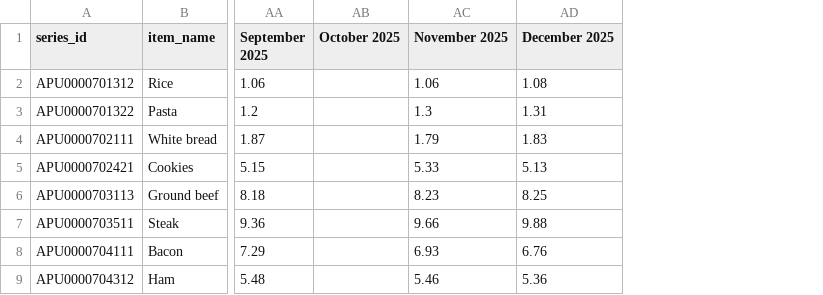
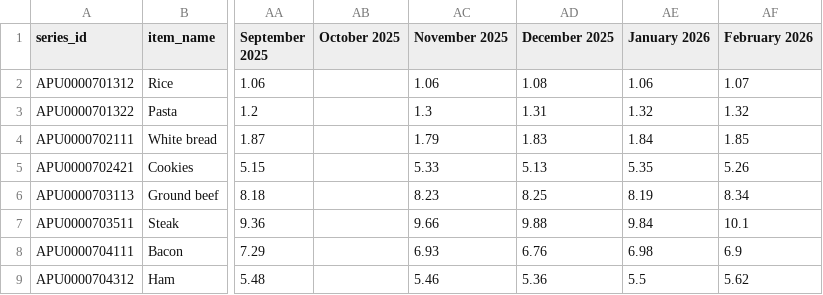
Before and after one commit to kv-hearst/cpi-grocery-calculator, a CSV file: data/clean_data.csv, drawn as a sheet; only a part is shown, gaps mark what is left out; the diff names each change by its address in the sheet, - before the commit and + after, or states it on an @@ line.

```diff
--- a/data/clean_data.csv
+++ b/data/clean_data.csv
+column AE (January 2026), rows 2-9: 1.06 | 1.32 | 1.84 | 5.35 | 8.19 | 9.84 | 6.98 | 5.5
+column AF (February 2026), rows 2-9: 1.07 | 1.32 | 1.85 | 5.26 | 8.34 | 10.1 | 6.9 | 5.62
```
Also changed, not shown: bls_data_nov_2025.csv, data/raw-data.csv, 3 other files.
